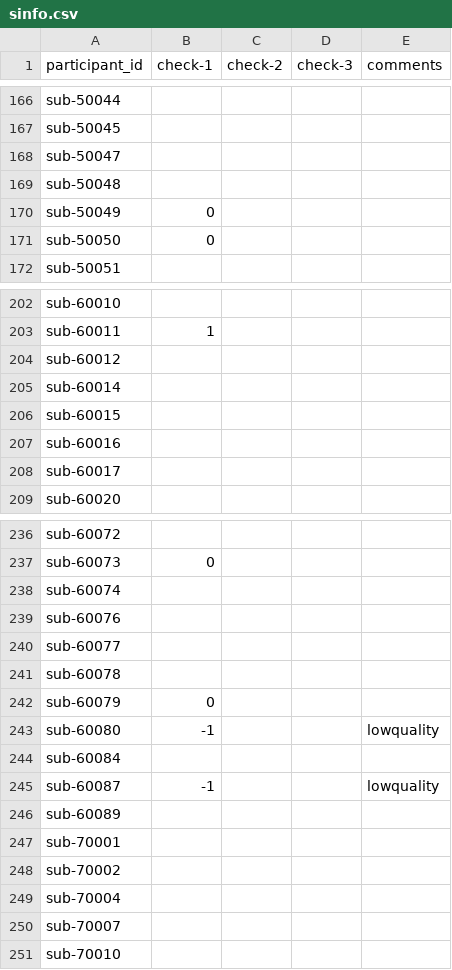
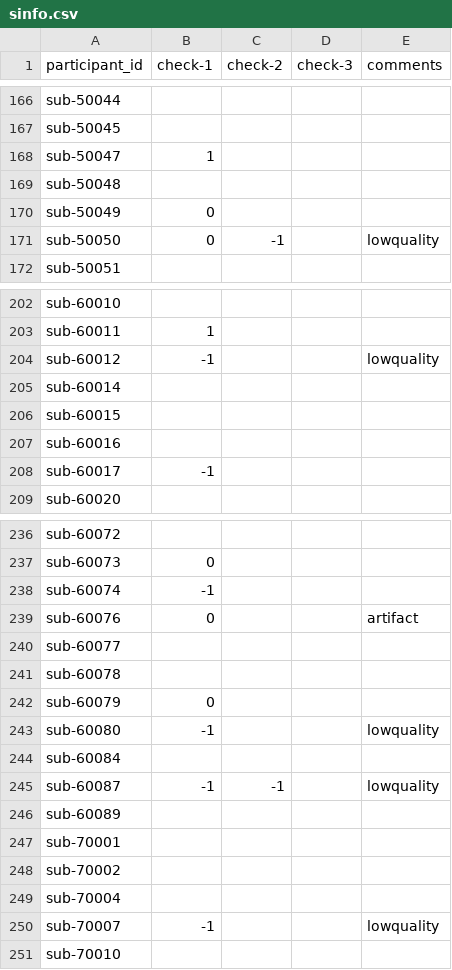
Before and after one commit to dbirman/mriqc_labeler, a CSV file: sinfo.csv, drawn as a sheet; only a part is shown, gaps mark what is left out; the diff covers the shown part only.

Commit message:
9%

```diff
--- a/sinfo.csv
+++ b/sinfo.csv
@@ -167,6 +167,6 @@ sub-50044,,,,
 sub-50045,,,,
-sub-50047,,,,
+sub-50047,1,,,
 sub-50048,,,,
 sub-50049,0,,,
-sub-50050,0,,,
+sub-50050,0,-1,,lowquality
 sub-50051,,,,
@@ -203,3 +203,3 @@ sub-60010,,,,
 sub-60011,1,,,
-sub-60012,,,,
+sub-60012,-1,,,lowquality
 sub-60014,,,,
@@ -207,3 +207,3 @@ sub-60015,,,,
 sub-60016,,,,
-sub-60017,,,,
+sub-60017,-1,,,
 sub-60020,,,,
@@ -237,4 +237,4 @@ sub-60072,,,,
 sub-60073,0,,,
-sub-60074,,,,
-sub-60076,,,,
+sub-60074,-1,,,
+sub-60076,0,,,artifact
 sub-60077,,,,
@@ -244,3 +244,3 @@ sub-60080,-1,,,lowquality
 sub-60084,,,,
-sub-60087,-1,,,lowquality
+sub-60087,-1,-1,,lowquality
 sub-60089,,,,
@@ -249,3 +249,3 @@ sub-70002,,,,
 sub-70004,,,,
-sub-70007,,,,
+sub-70007,-1,,,lowquality
 sub-70010,,,,
```
Also changed, not shown: 15 edited cells elsewhere in this file.
